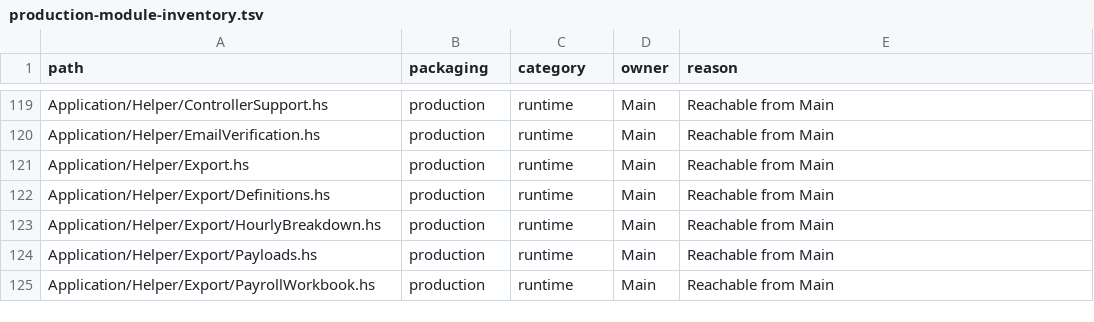
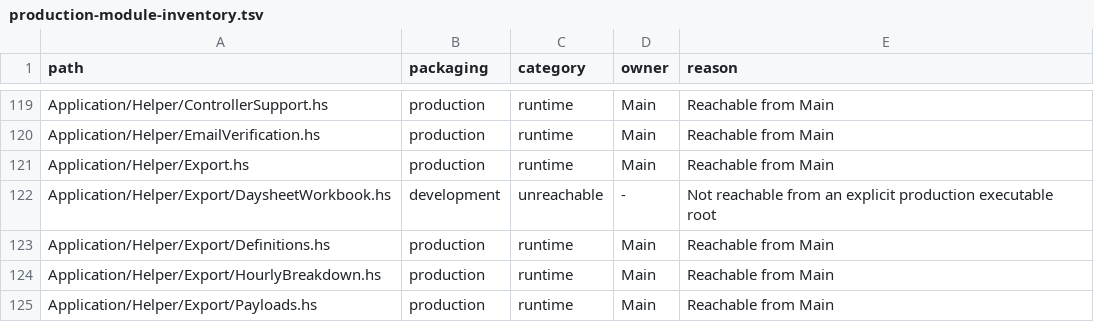
Before and after one commit to BeaudanBrown/ihp-roster, a TSV file: Config/nix/production-module-inventory.tsv, drawn as a sheet; only a part is shown, gaps mark what is left out; the shorter side is filled out with more unchanged rows.

Commit message:
Render values-only Daysheet workbook projections

```diff
--- a/Config/nix/production-module-inventory.tsv
+++ b/Config/nix/production-module-inventory.tsv
@@ -121,2 +121,3 @@ Application/Helper/EmailVerification.hs	production	runtime	Main	Reachable from M
 Application/Helper/Export.hs	production	runtime	Main	Reachable from Main
+Application/Helper/Export/DaysheetWorkbook.hs	development	unreachable	-	Not reachable from an explicit production executable root
 Application/Helper/Export/Definitions.hs	production	runtime	Main	Reachable from Main
```
Also changed, not shown: 4 other files.
